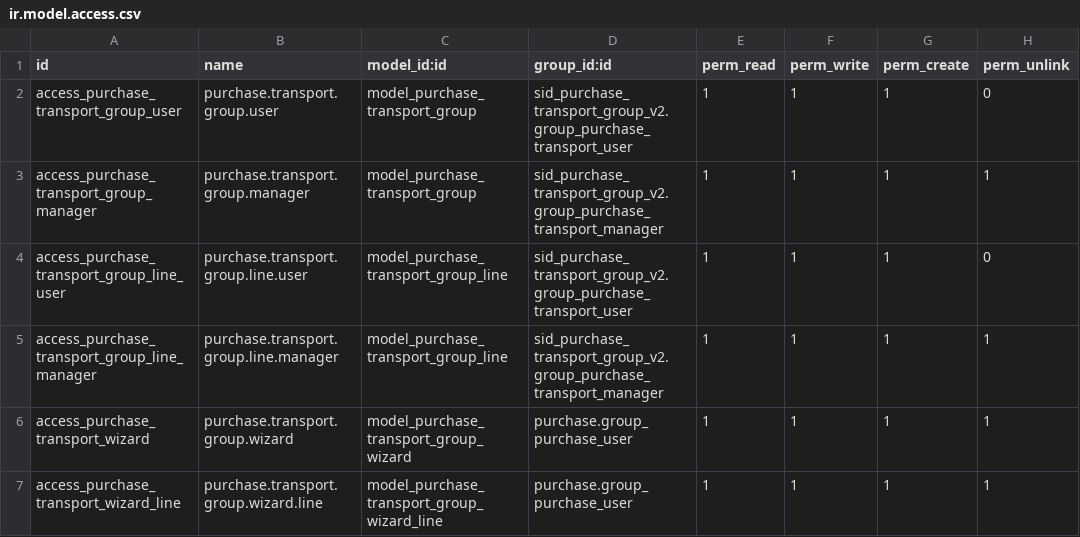
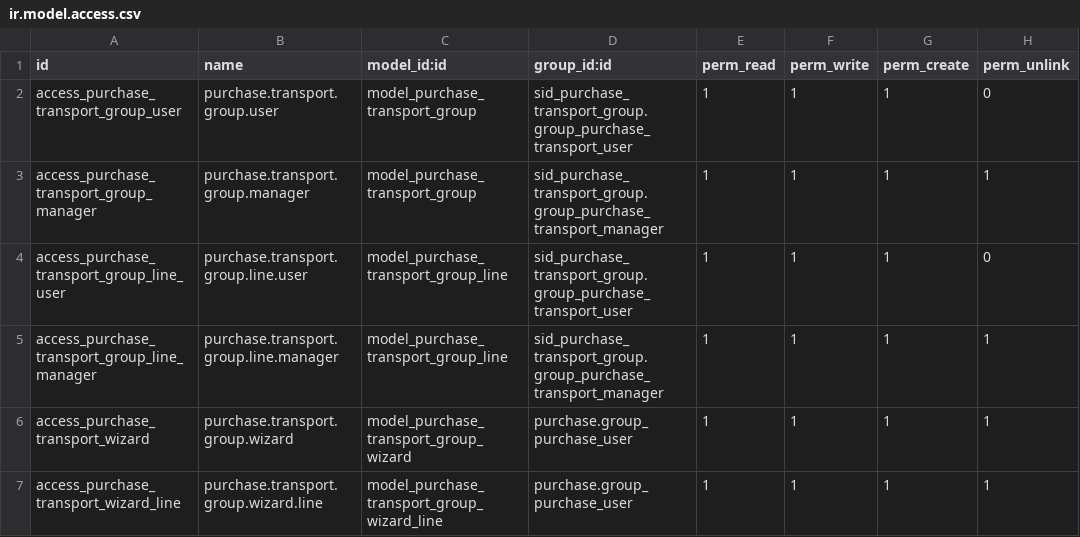
Before and after one commit to oscarsidsa81/sid_purchase_transport_group, a CSV file: security/ir.model.access.csv, drawn as a sheet.

```diff
--- a/security/ir.model.access.csv
+++ b/security/ir.model.access.csv
@@ -1,6 +1,6 @@
 id,name,model_id:id,group_id:id,perm_read,perm_write,perm_create,perm_unlink
-access_purchase_transport_group_user,purchase.transport.group.user,model_purchase_transport_group,sid_purchase_transport_group_v2.group_purchase_transport_user,1,1,1,0
-access_purchase_transport_group_manager,purchase.transport.group.manager,model_purchase_transport_group,sid_purchase_transport_group_v2.group_purchase_transport_manager,1,1,1,1
-access_purchase_transport_group_line_user,purchase.transport.group.line.user,model_purchase_transport_group_line,sid_purchase_transport_group_v2.group_purchase_transport_user,1,1,1,0
-access_purchase_transport_group_line_manager,purchase.transport.group.line.manager,model_purchase_transport_group_line,sid_purchase_transport_group_v2.group_purchase_transport_manager,1,1,1,1
+access_purchase_transport_group_user,purchase.transport.group.user,model_purchase_transport_group,sid_purchase_transport_group.group_purchase_transport_user,1,1,1,0
+access_purchase_transport_group_manager,purchase.transport.group.manager,model_purchase_transport_group,sid_purchase_transport_group.group_purchase_transport_manager,1,1,1,1
+access_purchase_transport_group_line_user,purchase.transport.group.line.user,model_purchase_transport_group_line,sid_purchase_transport_group.group_purchase_transport_user,1,1,1,0
+access_purchase_transport_group_line_manager,purchase.transport.group.line.manager,model_purchase_transport_group_line,sid_purchase_transport_group.group_purchase_transport_manager,1,1,1,1
 access_purchase_transport_wizard,purchase.transport.group.wizard,model_purchase_transport_group_wizard,purchase.group_purchase_user,1,1,1,1
```
Also changed, not shown: 1 other file.
